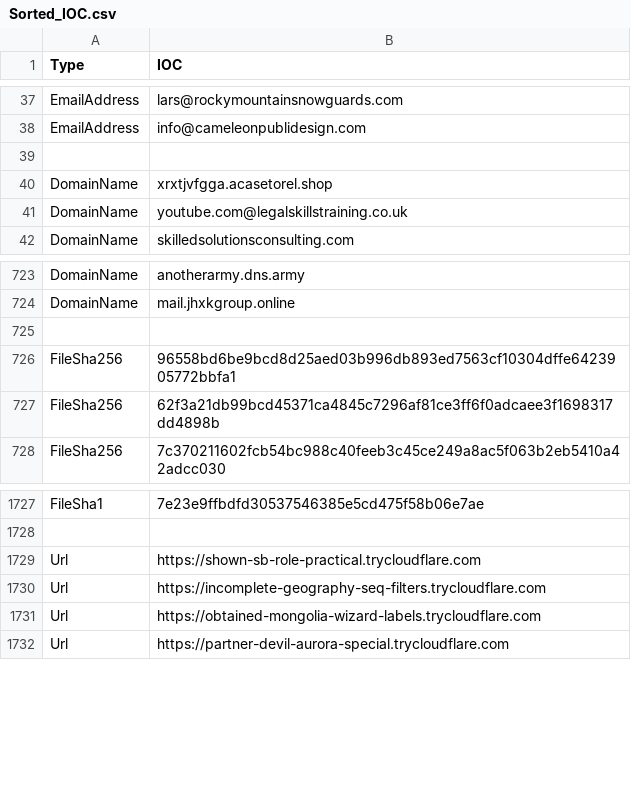
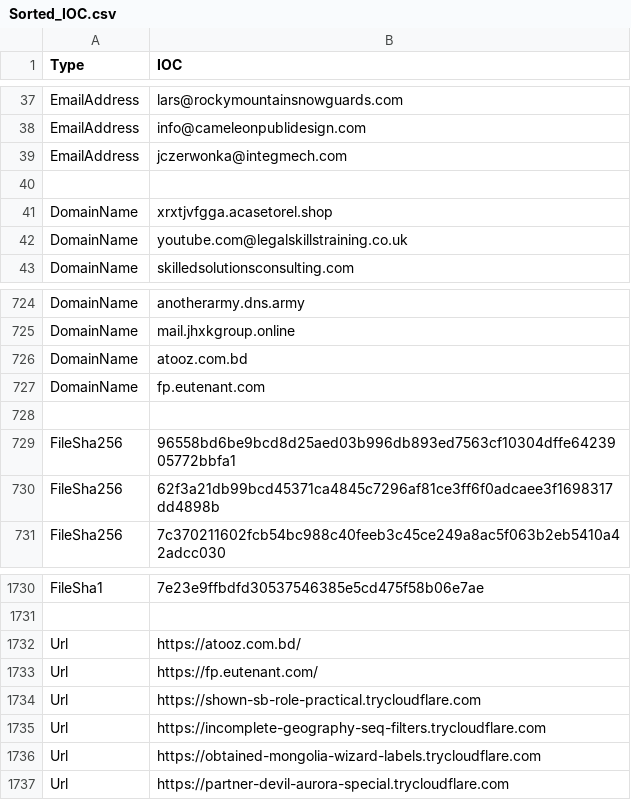
Before and after one commit to yarivdv/SORTED_IOC, a CSV file: Sorted_IOC.csv, drawn as a sheet; only a part is shown, gaps mark what is left out.

Commit message:
Update Sorted_IOC.csv

```diff
--- a/Sorted_IOC.csv
+++ b/Sorted_IOC.csv
@@ -38,2 +38,3 @@ EmailAddress,lars@rockymountainsnowguards.com
 EmailAddress,info@cameleonpublidesign.com
+EmailAddress,jczerwonka@integmech.com
 
@@ -724,2 +725,4 @@ DomainName,anotherarmy.dns.army
 DomainName,mail.jhxkgroup.online
+DomainName,atooz.com.bd
+DomainName,fp.eutenant.com
 
@@ -1728,2 +1731,4 @@ FileSha1,7e23e9ffbdfd30537546385e5cd475f58b06e7ae
 
+Url,https://atooz.com.bd/
+Url,https://fp.eutenant.com/
 Url,https://shown-sb-role-practical.trycloudflare.com
```
